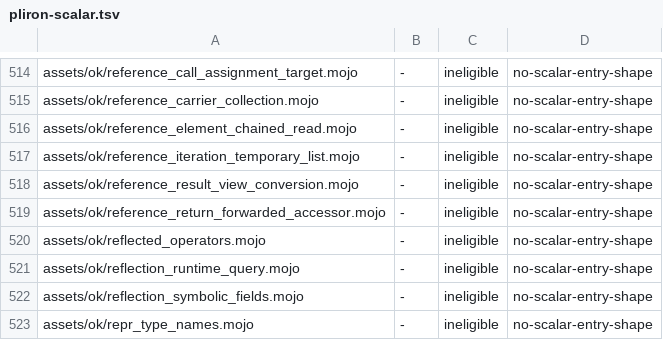
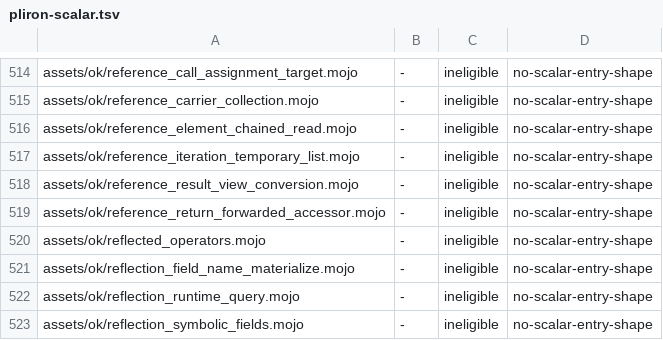
Before and after one commit to bpr/mojito, a TSV file: conformance/pliron-scalar.tsv, drawn as a sheet; only a part is shown, gaps mark what is left out; the shorter side is filled out with more unchanged rows.

```diff
--- a/conformance/pliron-scalar.tsv
+++ b/conformance/pliron-scalar.tsv
@@ -520,2 +520,3 @@ assets/ok/reference_return_forwarded_accessor.mojo	-	ineligible	no-scalar-entry-
 assets/ok/reflected_operators.mojo	-	ineligible	no-scalar-entry-shape
+assets/ok/reflection_field_name_materialize.mojo	-	ineligible	no-scalar-entry-shape
 assets/ok/reflection_runtime_query.mojo	-	ineligible	no-scalar-entry-shape
```
Also changed, not shown: conformance/assets-mojo-errors.tsv, conformance/assets-mojo-rejects.tsv, 13 other files.
